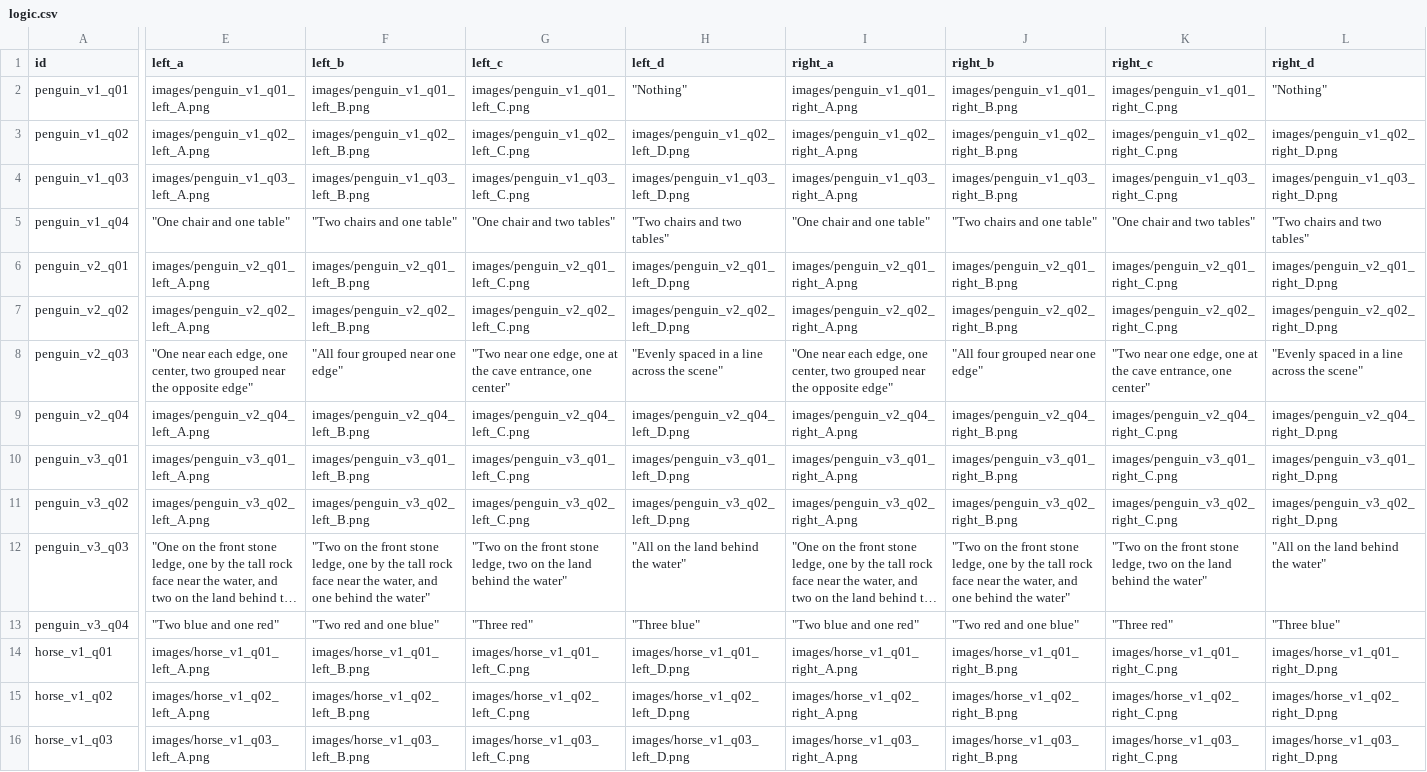
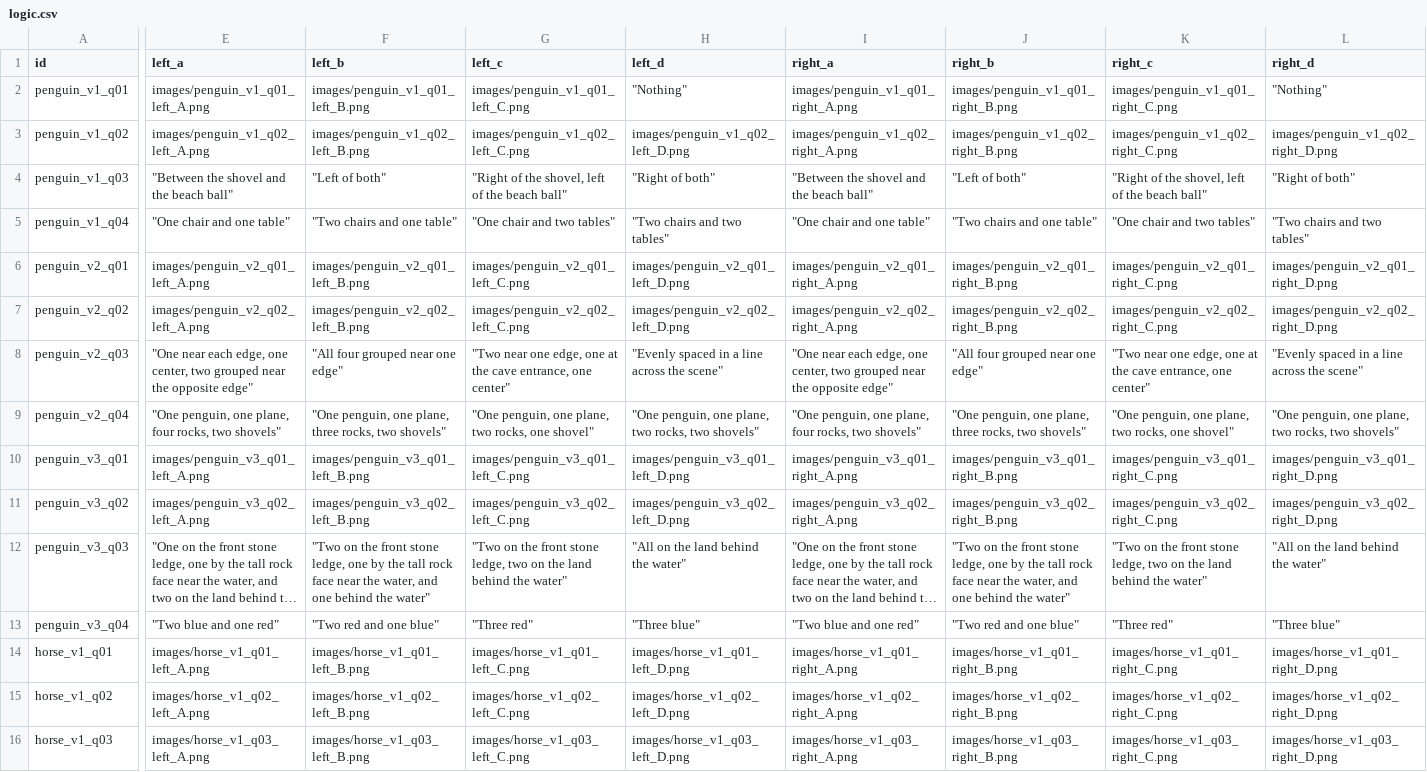
Before and after one commit to Estelle0820/MOA2, a CSV file: logic.csv, drawn as a sheet; only a part is shown, gaps mark what is left out; long unchanged cells end in …; the diff covers the shown part only; the diff names each change by its address in the sheet, - before the commit and + after, or states it on an @@ line.

```diff
--- a/logic.csv
+++ b/logic.csv
-E4 (left_a): images/penguin_v1_q03_left_A.png
+E4 (left_a): "Between the shovel and the beach ball"
-F4 (left_b): images/penguin_v1_q03_left_B.png
+F4 (left_b): "Left of both"
-G4 (left_c): images/penguin_v1_q03_left_C.png
+G4 (left_c): "Right of the shovel, left of the beach ball"
-H4 (left_d): images/penguin_v1_q03_left_D.png
+H4 (left_d): "Right of both"
-I4 (right_a): images/penguin_v1_q03_right_A.png
+I4 (right_a): "Between the shovel and the beach ball"
-J4 (right_b): images/penguin_v1_q03_right_B.png
+J4 (right_b): "Left of both"
-K4 (right_c): images/penguin_v1_q03_right_C.png
+K4 (right_c): "Right of the shovel, left of the beach ball"
-L4 (right_d): images/penguin_v1_q03_right_D.png
+L4 (right_d): "Right of both"
-E9 (left_a): images/penguin_v2_q04_left_A.png
+E9 (left_a): "One penguin, one plane, four rocks, two shovels"
-F9 (left_b): images/penguin_v2_q04_left_B.png
+F9 (left_b): "One penguin, one plane, three rocks, two shovels"
-G9 (left_c): images/penguin_v2_q04_left_C.png
+G9 (left_c): "One penguin, one plane, two rocks, one shovel"
-H9 (left_d): images/penguin_v2_q04_left_D.png
+H9 (left_d): "One penguin, one plane, two rocks, two shovels"
-I9 (right_a): images/penguin_v2_q04_right_A.png
+I9 (right_a): "One penguin, one plane, four rocks, two shovels"
-J9 (right_b): images/penguin_v2_q04_right_B.png
+J9 (right_b): "One penguin, one plane, three rocks, two shovels"
-K9 (right_c): images/penguin_v2_q04_right_C.png
+K9 (right_c): "One penguin, one plane, two rocks, one shovel"
-L9 (right_d): images/penguin_v2_q04_right_D.png
+L9 (right_d): "One penguin, one plane, two rocks, two shovels"
```
Also changed, not shown: 36 edited cells elsewhere in this file.
